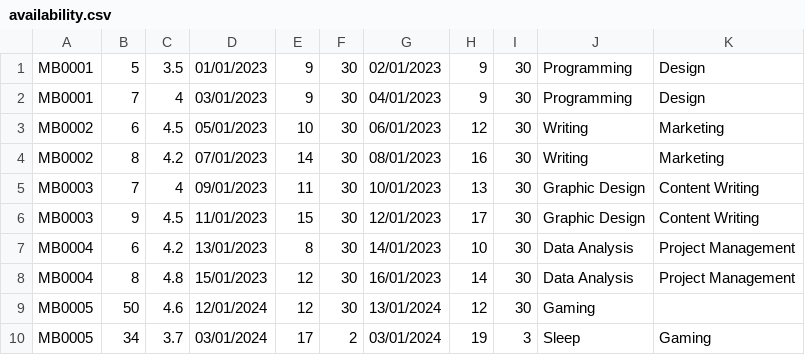
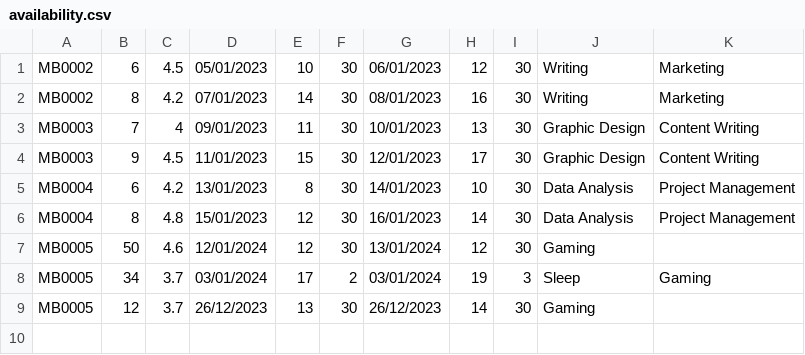
Before and after one commit to tom474/time_bank_system, a CSV file: data/availability.csv, drawn as a sheet; removed rows and columns are numbered as before the commit, all else as after; the diff names each change by its address in the sheet, - before the commit and + after, or states it on an @@ line.

```diff
--- a/data/availability.csv
+++ b/data/availability.csv
-row 1: MB0001 | 5 | 3.5 | 01/01/2023 | 9 | 30 | 02/01/2023 | 9 | 30 | Programming | Design
-row 2: MB0001 | 7 | 4 | 03/01/2023 | 9 | 30 | 04/01/2023 | 9 | 30 | Programming | Design
+row 9: MB0005 | 12 | 3.7 | 26/12/2023 | 13 | 30 | 26/12/2023 | 14 | 30 | Gaming
```
Also changed, not shown: data/member.csv, data/review.csv, 5 other files.
